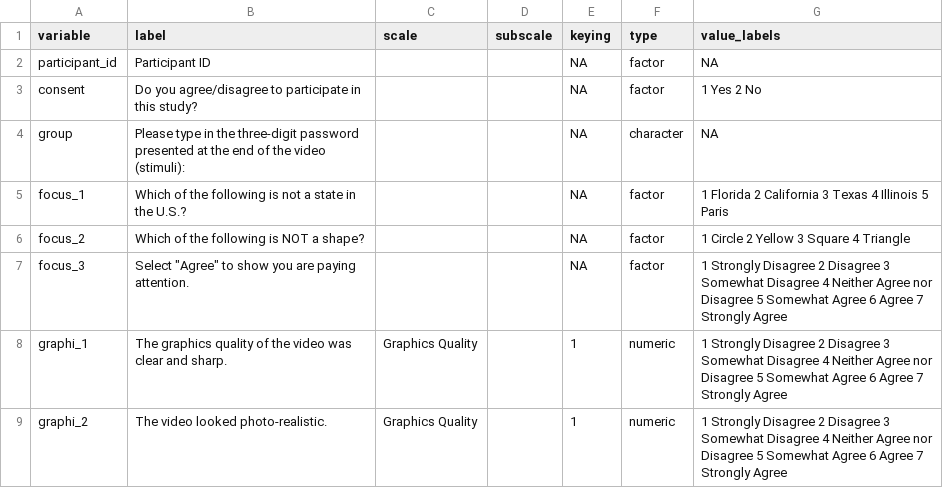
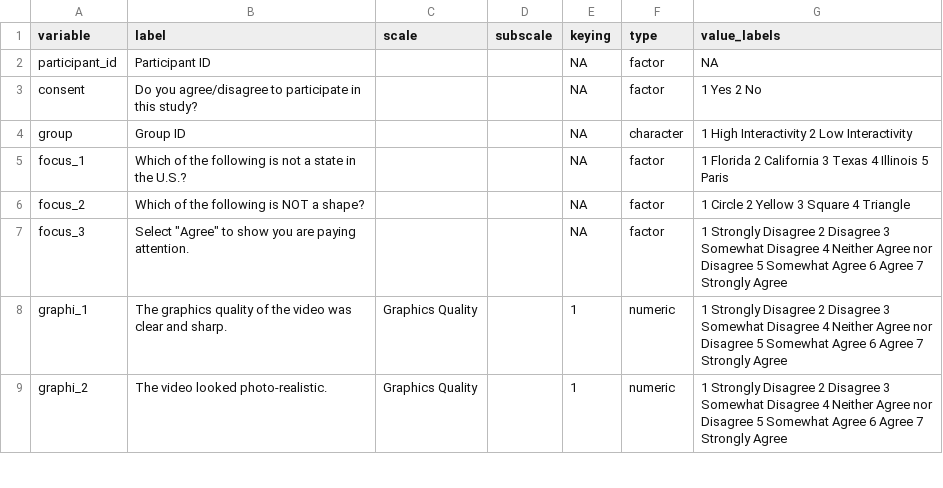
Before and after one commit to zhanmingchen/PSY8960-Fall25-Zhanming, a CSV file: Data/interactive_ads_data_dictionary_20251110.csv, drawn as a sheet; only a part is shown.

```diff
--- a/Data/interactive_ads_data_dictionary_20251110.csv
+++ b/Data/interactive_ads_data_dictionary_20251110.csv
@@ -3,3 +3,3 @@ participant_id,Participant ID,,,NA,factor,NA
 consent,Do you agree/disagree to participate in this study?,,,NA,factor,1 Yes 2 No
-group,Please type in the three-digit password presented at the end of the video (stimuli):,,,NA,character,NA
+group,Group ID,,,NA,character,1 High Interactivity 2 Low Interactivity
 focus_1,Which of the following is not a state in the U.S.?,,,NA,factor,1 Florida 2 California 3 Texas 4 Illinois 5 Paris
```
Also changed, not shown: 41 other files.
